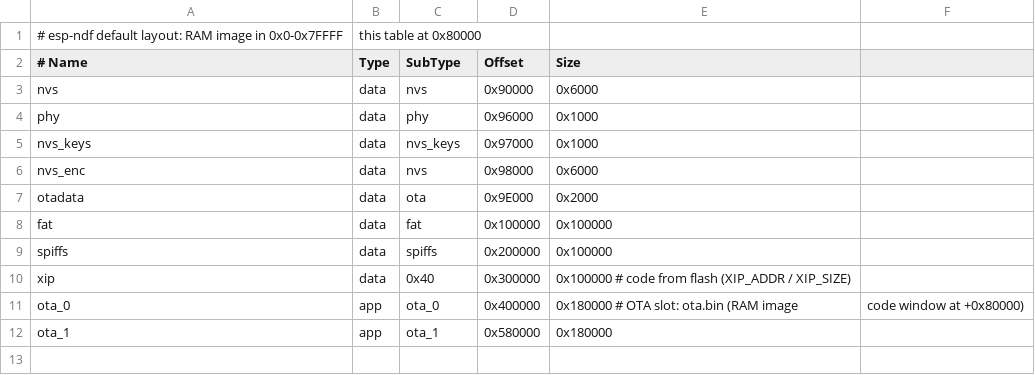
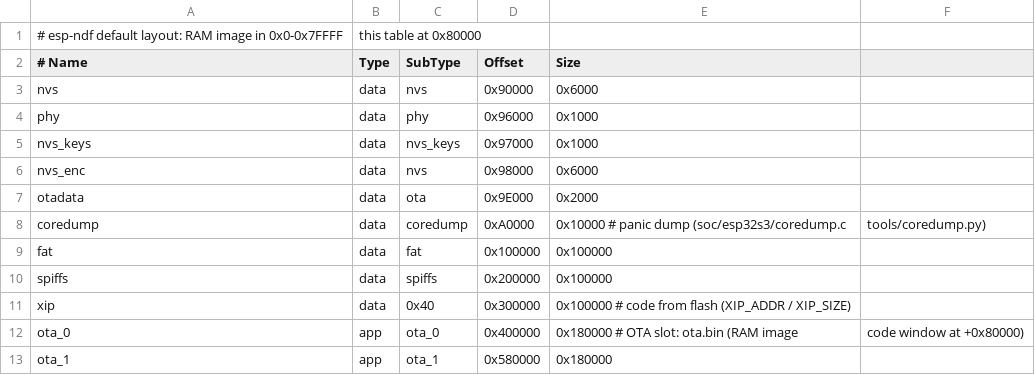
Before and after one commit to nikhil-robinson/esp-ndf, a CSV file: tools/partitions.csv, drawn as a sheet.

Commit message:
Core dump to flash (coredump partition) + tools/coredump.py decoder

```diff
--- a/tools/partitions.csv
+++ b/tools/partitions.csv
@@ -7,2 +7,3 @@ nvs_enc,  data, nvs,     0x98000,  0x6000
 otadata,  data, ota,     0x9E000,  0x2000
+coredump, data, coredump, 0xA0000, 0x10000   # panic dump (soc/esp32s3/coredump.c, tools/coredump.py)
 fat,      data, fat,     0x100000, 0x100000
```
Also changed, not shown: 5 other files.
